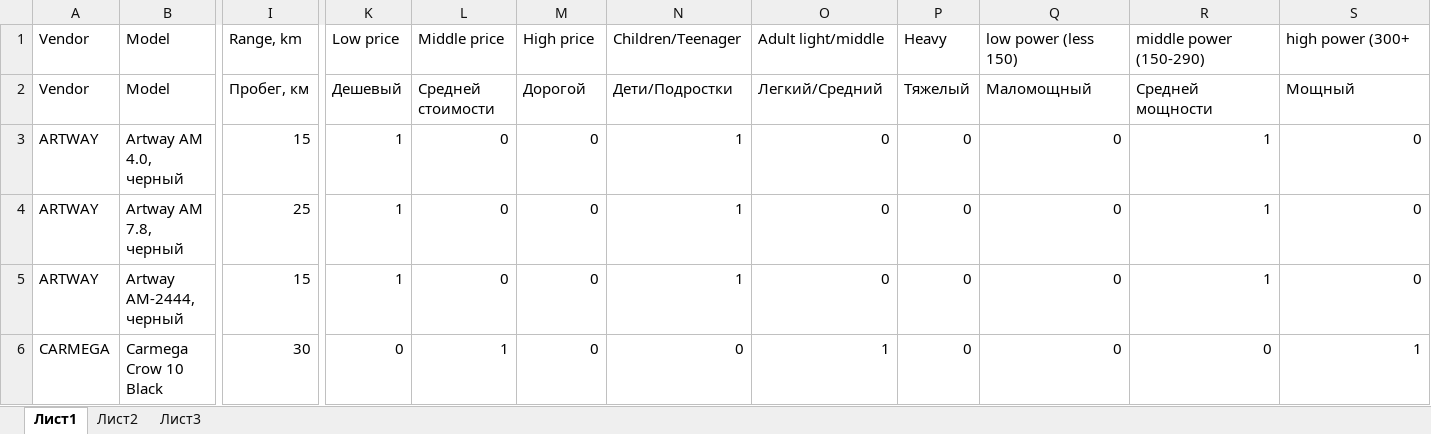
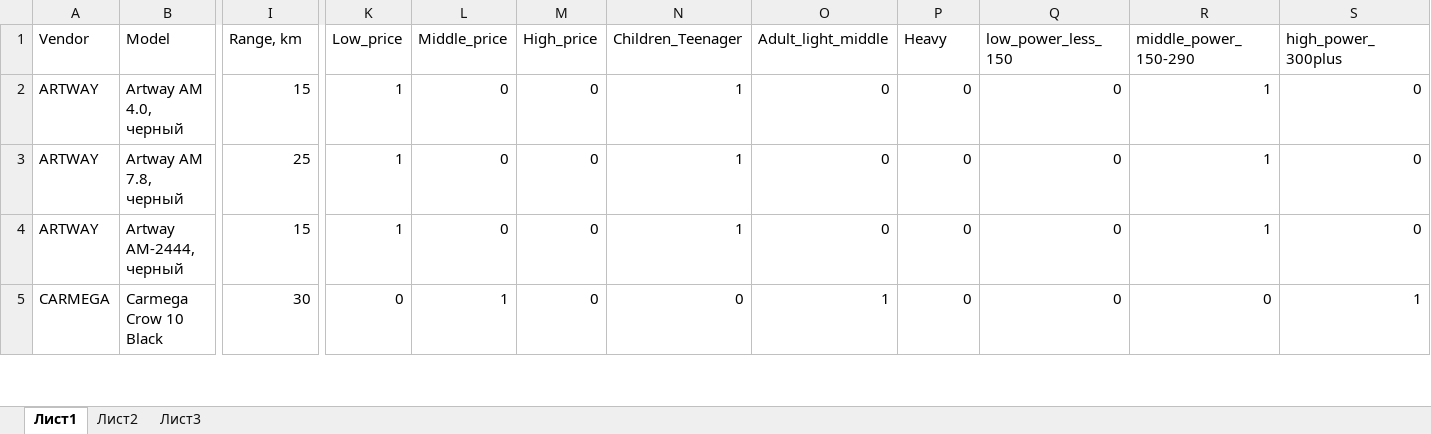
Before and after one commit to shulya403/all_gid_2, an Excel workbook: Data/electrosamokaty/allgid scooters 2021.xlsx, sheet Лист1, drawn as a sheet; only a part is shown, gaps mark what is left out; values as stored, in another font and other column widths than the file's, no borders; rows hold the shown columns only; the diff names each change by its address in the sheet, - before the commit and + after, or states it on an @@ line.

Commit message:
1212 with id_brand_name & electrosamokat

```diff
--- a/Data/electrosamokaty/allgid scooters 2021.xlsx (sheet Лист1)
+++ b/Data/electrosamokaty/allgid scooters 2021.xlsx (sheet Лист1)
-K1: Low price
+K1: Low_price
-L1: Middle price
+L1: Middle_price
-M1: High price
+M1: High_price
-N1: Children/Teenager
+N1: Children_Teenager
-O1: Adult light/middle
+O1: Adult_light_middle
-Q1: low power (less 150)
+Q1: low_power_less_150
-R1: middle power (150-290)
+R1: middle_power_150-290
-S1: high power (300+
+S1: high_power_300plus
-row 2: Vendor | Model | Пробег, км | Дешевый | Средней стоимости | Дорогой | Дети/Подростки | Легкий/Средний | Тяжелый | Маломощный | Средней мощности | Мощный
```
Also changed, not shown: 4 other files.
